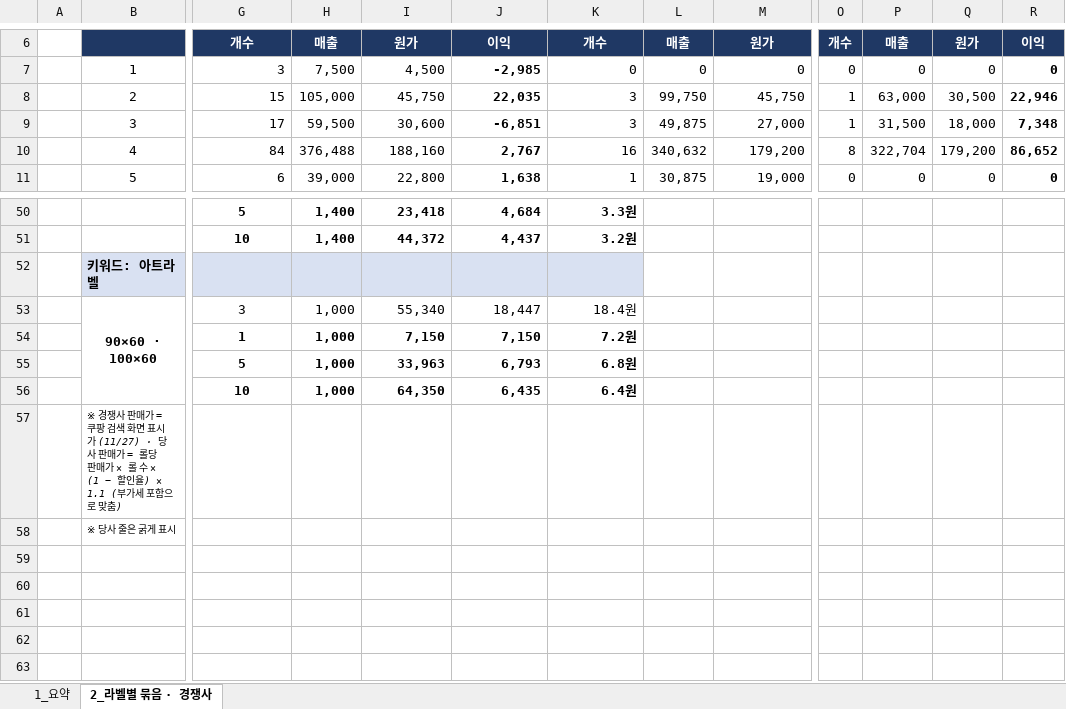
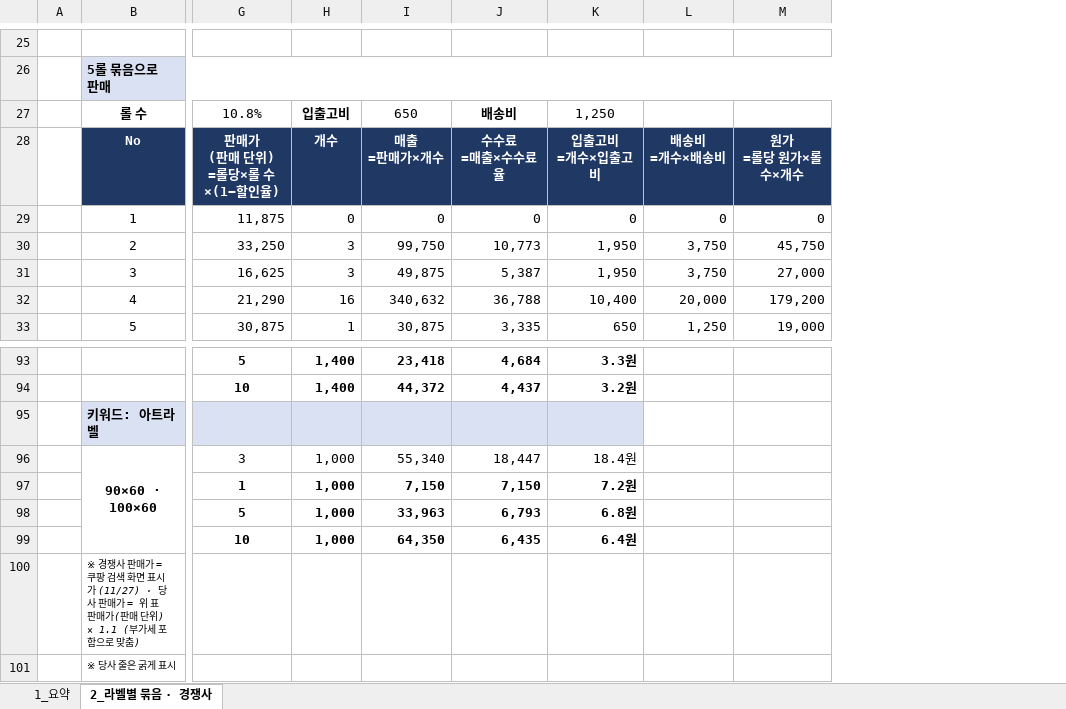
Before and after one commit to 24730060/-, an Excel workbook: 쿠팡_재고운영_2026.11/쿠팡_밀크런_라벨_보고용_묶음판매.xlsx, sheet 2_라벨별 묶음 · 경쟁사, drawn as a sheet; only a part is shown, gaps mark what is left out; values as stored, in another font and other column widths than the file's, no borders; removed rows and columns are numbered as before the commit, all else as after; rows hold the shown columns only; ↵ is a line break in a cell; the diff covers the shown part only; the diff names each change by its address in the sheet, - before the commit and + after, or states it on an @@ line.

```diff
--- a/쿠팡_재고운영_2026.11/쿠팡_밀크런_라벨_보고용_묶음판매.xlsx (sheet 2_라벨별 묶음 · 경쟁사)
+++ b/쿠팡_재고운영_2026.11/쿠팡_밀크런_라벨_보고용_묶음판매.xlsx (sheet 2_라벨별 묶음 · 경쟁사)
-column L, rows 6-11: 매출 | 0 | 99,750 | 49,875 | 340,632 | 30,875
+column L, rows 29-33: 0 | 3,750 | 3,750 | 20,000 | 1,250
-column O, rows 6-11: 개수 | 0 | 1 | 1 | 8 | 0
-column P, rows 6-11: 매출 | 0 | 63,000 | 31,500 | 322,704 | 0
-column Q, rows 6-11: 원가 | 0 | 30,500 | 18,000 | 179,200 | 0
-column R, rows 6-11: 이익 | 0 | 22,946 | 7,348 | 86,652 | 0
-row 25:  |  | 개수 | 매출 | 원가 | 이익 | 개수 | 매출 | 원가 | 개수 | 매출 | 원가 | 이익
+row 25: (empty)
-G25:K25 fill: #1F3864
+G25:K25 fill: none
-M25 fill: #1F3864
+M25 fill: none
+row 26:  | 5롤 묶음으로 판매
+row 27:  | 롤 수 | 10.8% | 입출고비 | 650 | 배송비 | 1,250
+row 28:  | No | 판매가 ↵ (판매 단위) ↵ =롤당×롤 수×(1−할인율) | 개수 | 매출 ↵ =판매가×개수 | 수수료 ↵ =매출×수수료율 | 입출고비 ↵ =개수×입출고비 | 배송비 ↵ =개수×배송비 | 원가 ↵ =롤당 원가×롤 수×개수
-G29: 3
+G29: 11,875
-H29: 7,500
+H29: 0
-I29: 4,500
+I29: 0
-J29: -2,985
+J29: 0
-J29:J33 bold: on
+J29:J33 bold: off
-G30: 15
+G30: 33,250
-H30: 105,000
+H30: 3
-I30: 45,750
+I30: 99,750
-J30: 22,035
+J30: 10,773
-K30:K31: 3
+K30:K31: 1,950
-G31: 17
+G31: 16,625
-H31: 59,500
+H31: 3
-I31: 30,600
+I31: 49,875
-J31: -6,851
+J31: 5,387
-G32: 84
+G32: 21,290
-H32: 376,488
+H32: 16
-I32: 188,160
+I32: 340,632
-J32: 2,767
+J32: 36,788
-K32: 16
+K32: 10,400
-G33: 6
+G33: 30,875
-H33: 39,000
+H33: 1
-I33: 22,800
+I33: 30,875
-J33: 1,638
+J33: 3,335
-K33: 1
+K33: 650
-B100: …매가 = 롤당 판매가 × 롤 수 × (1 − 할인율) × 1.1 (…
+B100: …매가 = 위 표 판매가(판매 단위) × 1.1 (…
```
Also changed, not shown: 41 added rows, 1 removed row, 68 edited cells and cell formats elsewhere in this sheet, formulas that keep their value.
